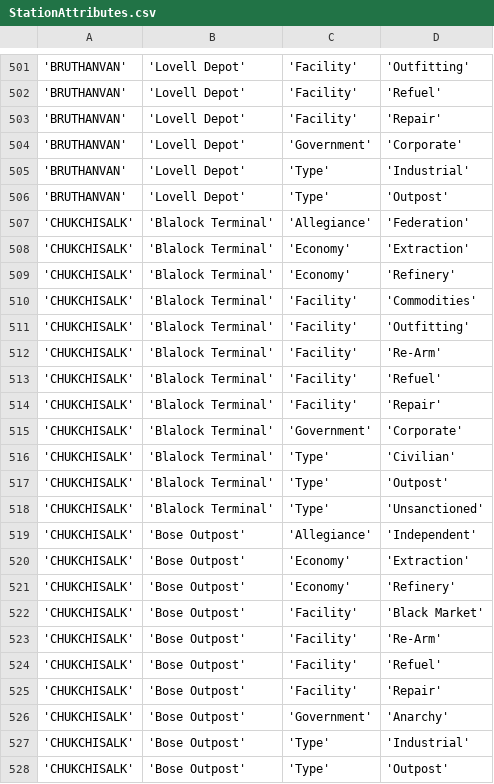
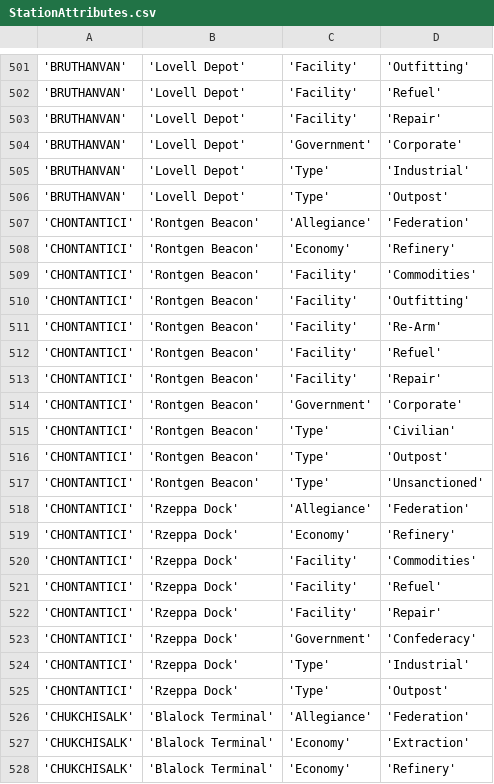
Before and after one commit to EliteDangerous/tradedangerous, a CSV file: data/StationAttributes.csv, drawn as a sheet; only a part is shown, gaps mark what is left out; the shorter side is filled out with more unchanged rows.

Commit message:
system: CHONTANTICI, 2 stations

```diff
--- a/data/StationAttributes.csv
+++ b/data/StationAttributes.csv
@@ -506,2 +506,21 @@
 'BRUTHANVAN','Lovell Depot','Type','Outpost'
+'CHONTANTICI','Rontgen Beacon','Allegiance','Federation'
+'CHONTANTICI','Rontgen Beacon','Economy','Refinery'
+'CHONTANTICI','Rontgen Beacon','Facility','Commodities'
+'CHONTANTICI','Rontgen Beacon','Facility','Outfitting'
+'CHONTANTICI','Rontgen Beacon','Facility','Re-Arm'
+'CHONTANTICI','Rontgen Beacon','Facility','Refuel'
+'CHONTANTICI','Rontgen Beacon','Facility','Repair'
+'CHONTANTICI','Rontgen Beacon','Government','Corporate'
+'CHONTANTICI','Rontgen Beacon','Type','Civilian'
+'CHONTANTICI','Rontgen Beacon','Type','Outpost'
+'CHONTANTICI','Rontgen Beacon','Type','Unsanctioned'
+'CHONTANTICI','Rzeppa Dock','Allegiance','Federation'
+'CHONTANTICI','Rzeppa Dock','Economy','Refinery'
+'CHONTANTICI','Rzeppa Dock','Facility','Commodities'
+'CHONTANTICI','Rzeppa Dock','Facility','Refuel'
+'CHONTANTICI','Rzeppa Dock','Facility','Repair'
+'CHONTANTICI','Rzeppa Dock','Government','Confederacy'
+'CHONTANTICI','Rzeppa Dock','Type','Industrial'
+'CHONTANTICI','Rzeppa Dock','Type','Outpost'
 'CHUKCHISALK','Blalock Terminal','Allegiance','Federation'
```
Also changed, not shown: data/Station.csv, data/SystemAttributes.csv.
